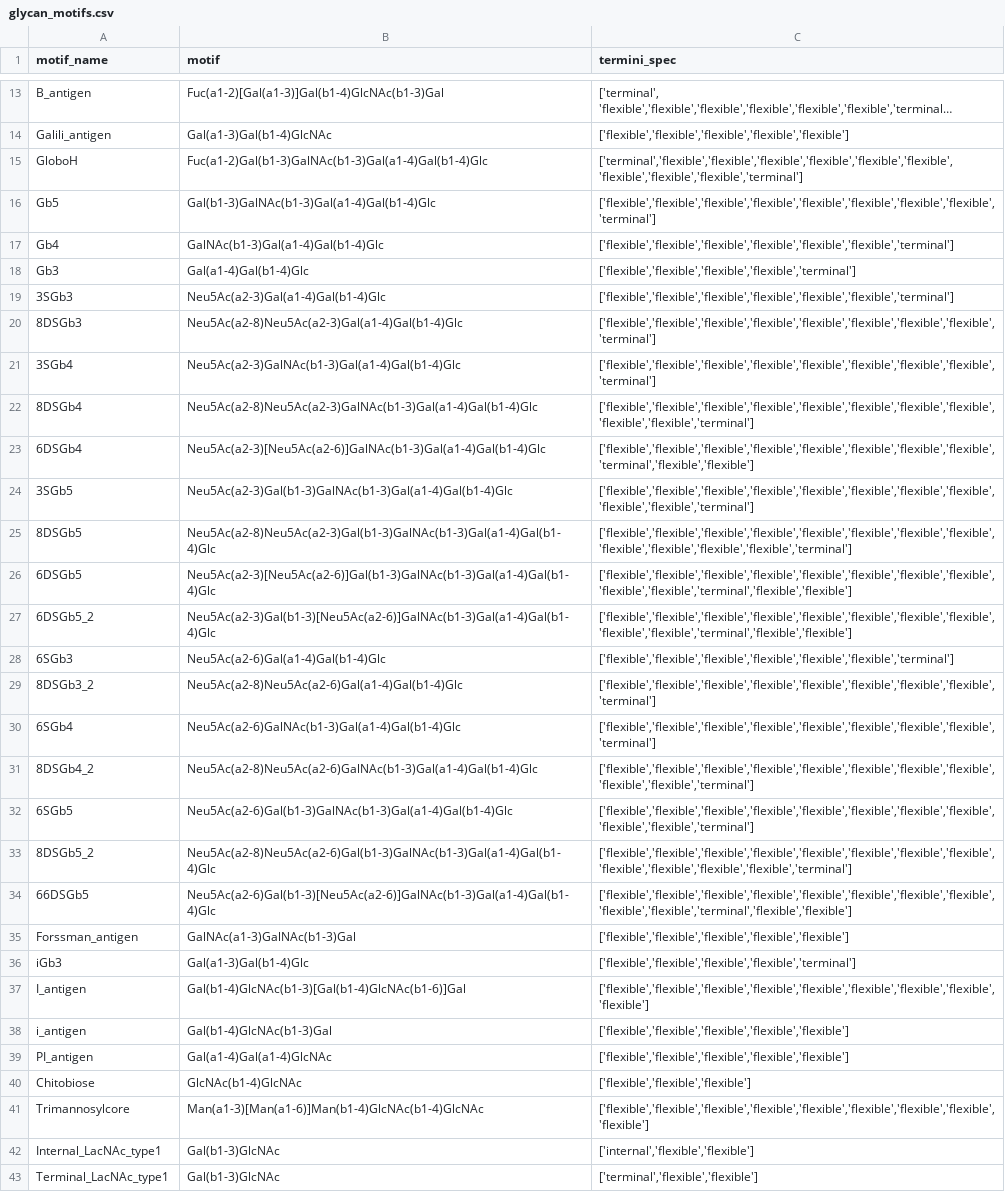
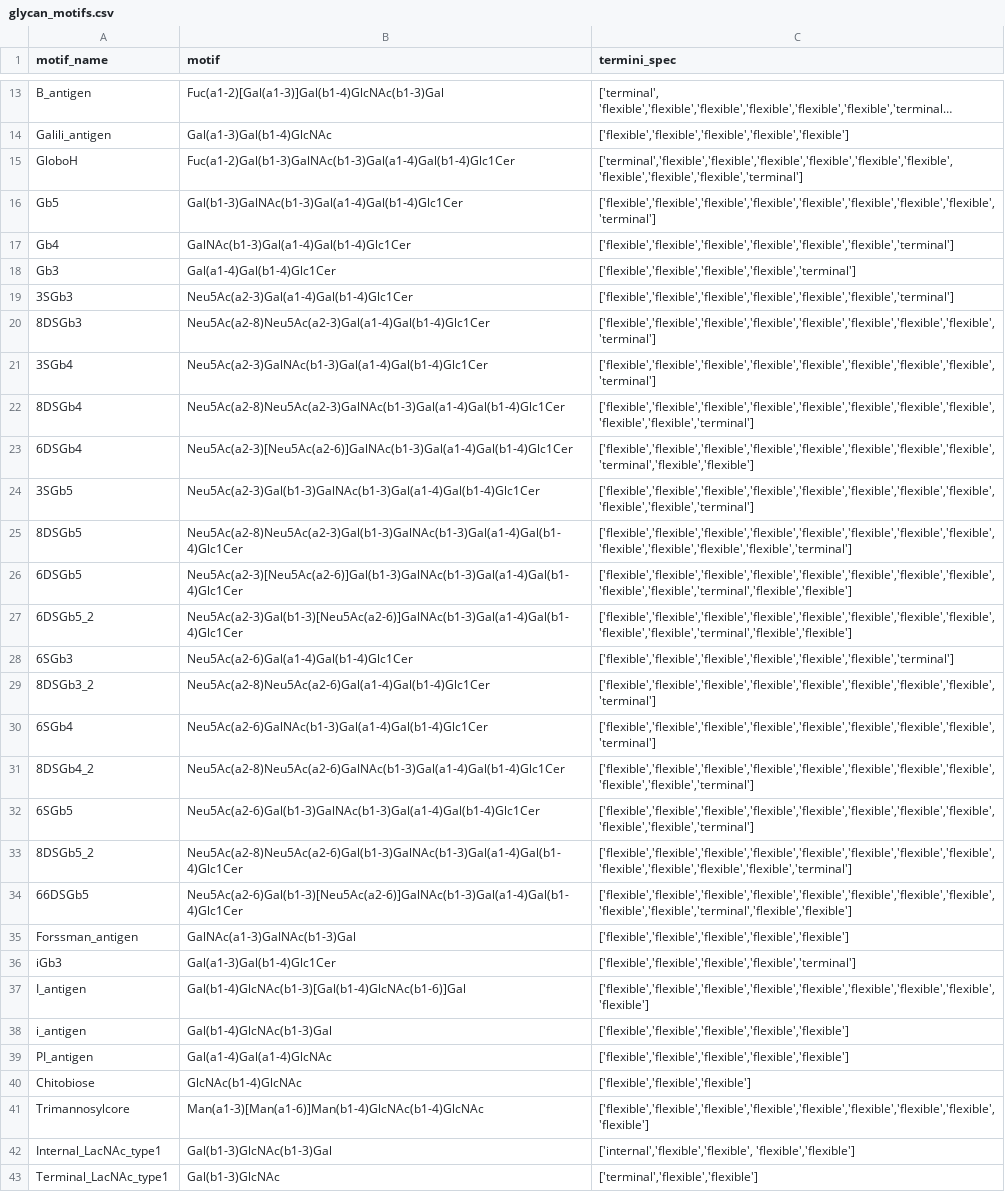
Before and after one commit to BojarLab/glycowork, a CSV file: glycowork/glycan_data/glycan_motifs.csv, drawn as a sheet; only a part is shown, gaps mark what is left out; long unchanged cells end in …; the diff covers the shown part only; the diff names each change by its address in the sheet, - before the commit and + after, or states it on an @@ line.

```diff
--- a/glycowork/glycan_data/glycan_motifs.csv
+++ b/glycowork/glycan_data/glycan_motifs.csv
-B15 (motif): Fuc(a1-2)Gal(b1-3)GalNAc(b1-3)Gal(a1-4)Gal(b1-4)Glc
+B15 (motif): Fuc(a1-2)Gal(b1-3)GalNAc(b1-3)Gal(a1-4)Gal(b1-4)Glc1Cer
-B16 (motif): Gal(b1-3)GalNAc(b1-3)Gal(a1-4)Gal(b1-4)Glc
+B16 (motif): Gal(b1-3)GalNAc(b1-3)Gal(a1-4)Gal(b1-4)Glc1Cer
-B17 (motif): GalNAc(b1-3)Gal(a1-4)Gal(b1-4)Glc
+B17 (motif): GalNAc(b1-3)Gal(a1-4)Gal(b1-4)Glc1Cer
-B18 (motif): Gal(a1-4)Gal(b1-4)Glc
+B18 (motif): Gal(a1-4)Gal(b1-4)Glc1Cer
-B19 (motif): Neu5Ac(a2-3)Gal(a1-4)Gal(b1-4)Glc
+B19 (motif): Neu5Ac(a2-3)Gal(a1-4)Gal(b1-4)Glc1Cer
-B20 (motif): Neu5Ac(a2-8)Neu5Ac(a2-3)Gal(a1-4)Gal(b1-4)Glc
+B20 (motif): Neu5Ac(a2-8)Neu5Ac(a2-3)Gal(a1-4)Gal(b1-4)Glc1Cer
-B21 (motif): Neu5Ac(a2-3)GalNAc(b1-3)Gal(a1-4)Gal(b1-4)Glc
+B21 (motif): Neu5Ac(a2-3)GalNAc(b1-3)Gal(a1-4)Gal(b1-4)Glc1Cer
-B22 (motif): Neu5Ac(a2-8)Neu5Ac(a2-3)GalNAc(b1-3)Gal(a1-4)Gal(b1-4)Glc
+B22 (motif): Neu5Ac(a2-8)Neu5Ac(a2-3)GalNAc(b1-3)Gal(a1-4)Gal(b1-4)Glc1Cer
-B23 (motif): Neu5Ac(a2-3)[Neu5Ac(a2-6)]GalNAc(b1-3)Gal(a1-4)Gal(b1-4)Glc
+B23 (motif): Neu5Ac(a2-3)[Neu5Ac(a2-6)]GalNAc(b1-3)Gal(a1-4)Gal(b1-4)Glc1Cer
-B24 (motif): Neu5Ac(a2-3)Gal(b1-3)GalNAc(b1-3)Gal(a1-4)Gal(b1-4)Glc
+B24 (motif): Neu5Ac(a2-3)Gal(b1-3)GalNAc(b1-3)Gal(a1-4)Gal(b1-4)Glc1Cer
-B25 (motif): Neu5Ac(a2-8)Neu5Ac(a2-3)Gal(b1-3)GalNAc(b1-3)Gal(a1-4)Gal(b1-4)Glc
+B25 (motif): Neu5Ac(a2-8)Neu5Ac(a2-3)Gal(b1-3)GalNAc(b1-3)Gal(a1-4)Gal(b1-4)Glc1Cer
-B26 (motif): Neu5Ac(a2-3)[Neu5Ac(a2-6)]Gal(b1-3)GalNAc(b1-3)Gal(a1-4)Gal(b1-4)Glc
+B26 (motif): Neu5Ac(a2-3)[Neu5Ac(a2-6)]Gal(b1-3)GalNAc(b1-3)Gal(a1-4)Gal(b1-4)Glc1Cer
-B27 (motif): Neu5Ac(a2-3)Gal(b1-3)[Neu5Ac(a2-6)]GalNAc(b1-3)Gal(a1-4)Gal(b1-4)Glc
+B27 (motif): Neu5Ac(a2-3)Gal(b1-3)[Neu5Ac(a2-6)]GalNAc(b1-3)Gal(a1-4)Gal(b1-4)Glc1Cer
-B28 (motif): Neu5Ac(a2-6)Gal(a1-4)Gal(b1-4)Glc
+B28 (motif): Neu5Ac(a2-6)Gal(a1-4)Gal(b1-4)Glc1Cer
-B29 (motif): Neu5Ac(a2-8)Neu5Ac(a2-6)Gal(a1-4)Gal(b1-4)Glc
+B29 (motif): Neu5Ac(a2-8)Neu5Ac(a2-6)Gal(a1-4)Gal(b1-4)Glc1Cer
-B30 (motif): Neu5Ac(a2-6)GalNAc(b1-3)Gal(a1-4)Gal(b1-4)Glc
+B30 (motif): Neu5Ac(a2-6)GalNAc(b1-3)Gal(a1-4)Gal(b1-4)Glc1Cer
-B31 (motif): Neu5Ac(a2-8)Neu5Ac(a2-6)GalNAc(b1-3)Gal(a1-4)Gal(b1-4)Glc
+B31 (motif): Neu5Ac(a2-8)Neu5Ac(a2-6)GalNAc(b1-3)Gal(a1-4)Gal(b1-4)Glc1Cer
-B32 (motif): Neu5Ac(a2-6)Gal(b1-3)GalNAc(b1-3)Gal(a1-4)Gal(b1-4)Glc
+B32 (motif): Neu5Ac(a2-6)Gal(b1-3)GalNAc(b1-3)Gal(a1-4)Gal(b1-4)Glc1Cer
-B33 (motif): Neu5Ac(a2-8)Neu5Ac(a2-6)Gal(b1-3)GalNAc(b1-3)Gal(a1-4)Gal(b1-4)Glc
+B33 (motif): Neu5Ac(a2-8)Neu5Ac(a2-6)Gal(b1-3)GalNAc(b1-3)Gal(a1-4)Gal(b1-4)Glc1Cer
-B34 (motif): Neu5Ac(a2-6)Gal(b1-3)[Neu5Ac(a2-6)]GalNAc(b1-3)Gal(a1-4)Gal(b1-4)Glc
+B34 (motif): Neu5Ac(a2-6)Gal(b1-3)[Neu5Ac(a2-6)]GalNAc(b1-3)Gal(a1-4)Gal(b1-4)Glc1Cer
-B36 (motif): Gal(a1-3)Gal(b1-4)Glc
+B36 (motif): Gal(a1-3)Gal(b1-4)Glc1Cer
-B42 (motif): Gal(b1-3)GlcNAc
+B42 (motif): Gal(b1-3)GlcNAc(b1-3)Gal
-C42 (termini_spec): ['internal','flexible','flexible']
+C42 (termini_spec): ['internal','flexible','flexible', 'flexible','flexible']
```
Also changed, not shown: 59 edited cells elsewhere in this file, build/lib/glycowork/glycan_data/glycan_motifs.csv, 55 other files.
